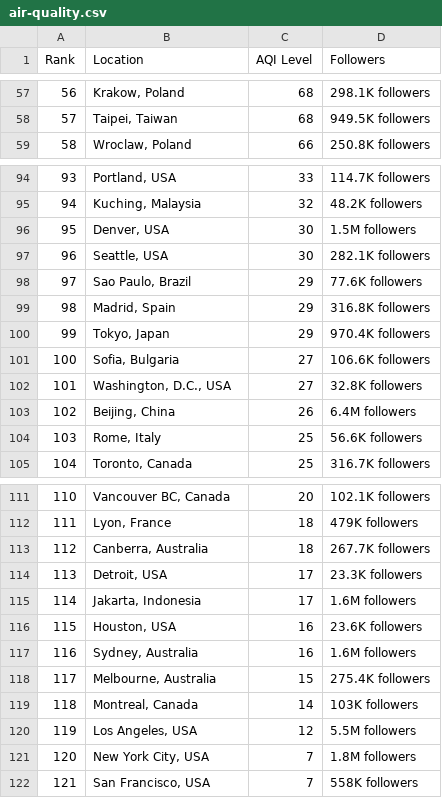
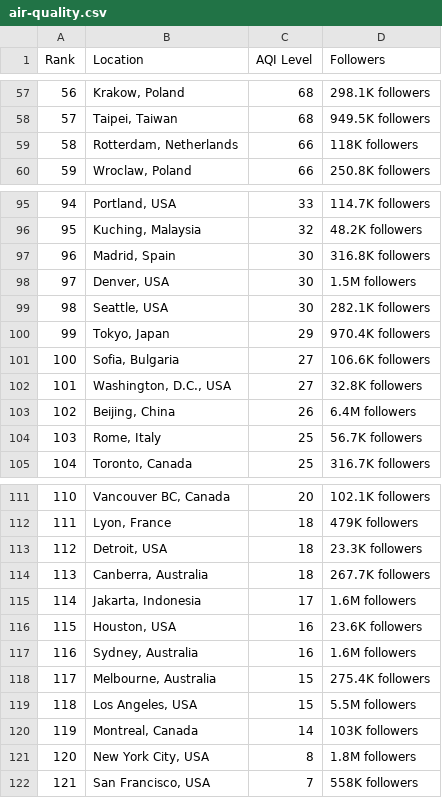
Before and after one commit to dipunew/Most-Polluted-Cities-in-The-World, a CSV file: air-quality.csv, drawn as a sheet; only a part is shown, gaps mark what is left out; removed rows and columns are numbered as before the commit, all else as after; the diff covers the shown part only; the diff names each change by its address in the sheet, - before the commit and + after, or states it on an @@ line.

```diff
--- a/air-quality.csv
+++ b/air-quality.csv
@@ column A (Rank) renumbered between rows 8 and 120 @@
+row 59: 58 | Rotterdam, Netherlands | 66 | 118K followers
+row 97: 96 | Madrid, Spain | 30 | 316.8K followers
-row 98: 97 | Sao Paulo, Brazil | 29 | 77.6K followers
-row 99: 98 | Madrid, Spain | 29 | 316.8K followers
-D104 (Followers): 56.6K followers
+D104 (Followers): 56.7K followers
+row 113: 112 | Detroit, USA | 18 | 23.3K followers
-row 114: 113 | Detroit, USA | 17 | 23.3K followers
+row 119: 118 | Los Angeles, USA | 15 | 5.5M followers
-row 120: 119 | Los Angeles, USA | 12 | 5.5M followers
-C121 (AQI Level): 7
+C121 (AQI Level): 8
```
Also changed, not shown: 7 added rows, 7 removed rows and 3 edited cells elsewhere in this file.
